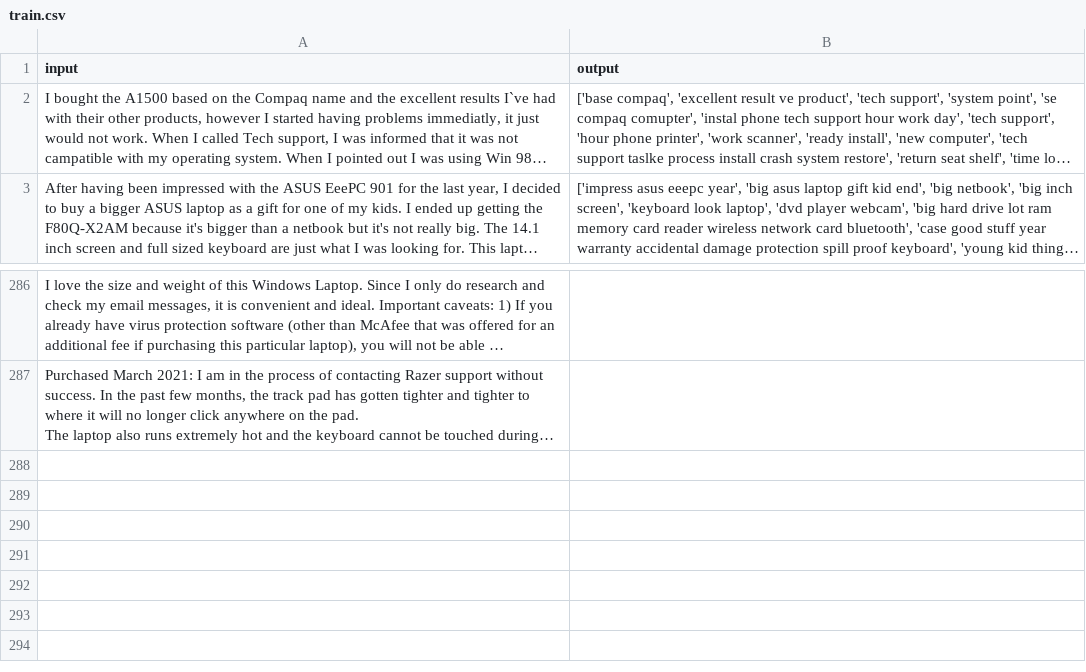
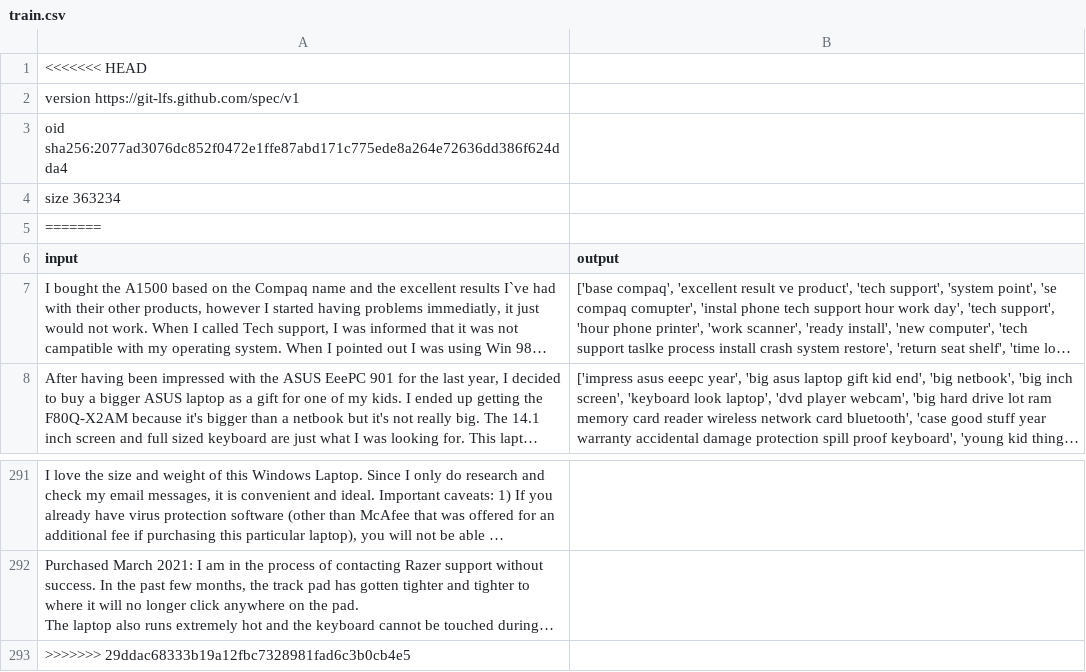
Before and after one commit to hammadaslam1/reviews-classifier, a CSV file: backend/train.csv, drawn as a sheet; only a part is shown, gaps mark what is left out; long unchanged cells end in …; the diff names each change by its address in the sheet, - before the commit and + after, or states it on an @@ line.

```diff
--- a/backend/train.csv
+++ b/backend/train.csv
+row 1: <<<<<<< HEAD
+row 2: version https://git-lfs.github.com/spec/v1
+row 3: oid sha256:2077ad3076dc852f0472e1ffe87abd171c775ede8a264e72636dd386f624dda4
+row 4: size 363234
+row 5: =======
+row 293: >>>>>>> 29ddac68333b19a12fbc7328981fad6c3b0cb4e5
```
Also changed, not shown: backend/scraper/amazon_rings_info16.csv, 14 other files.
